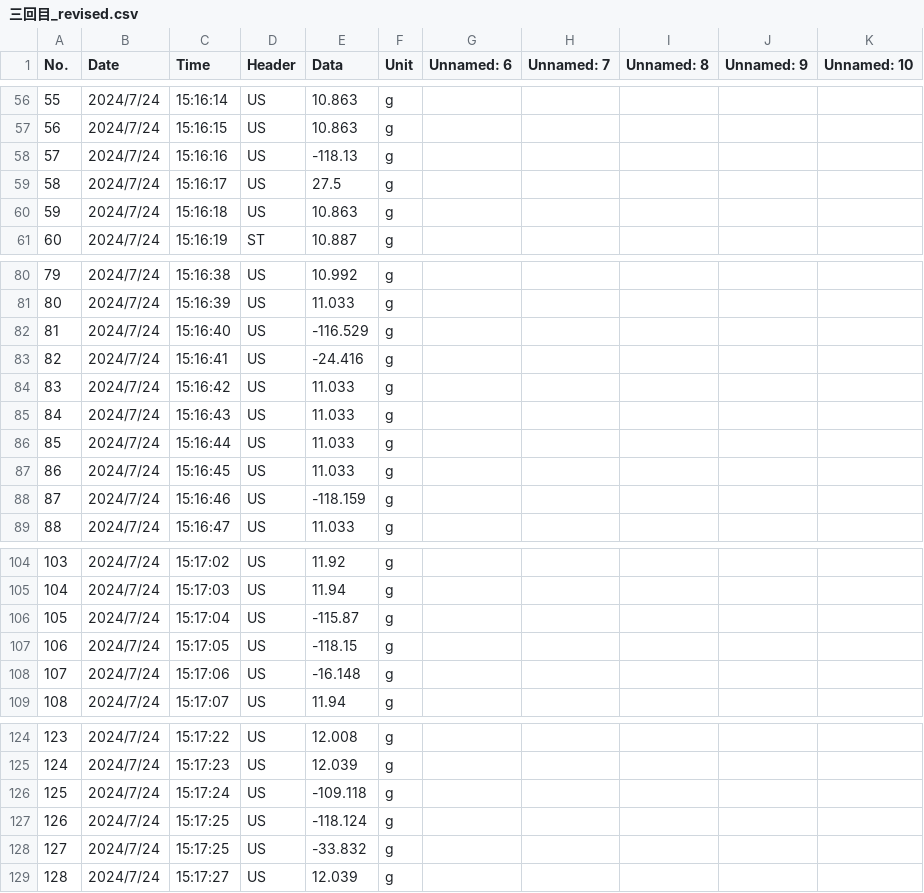
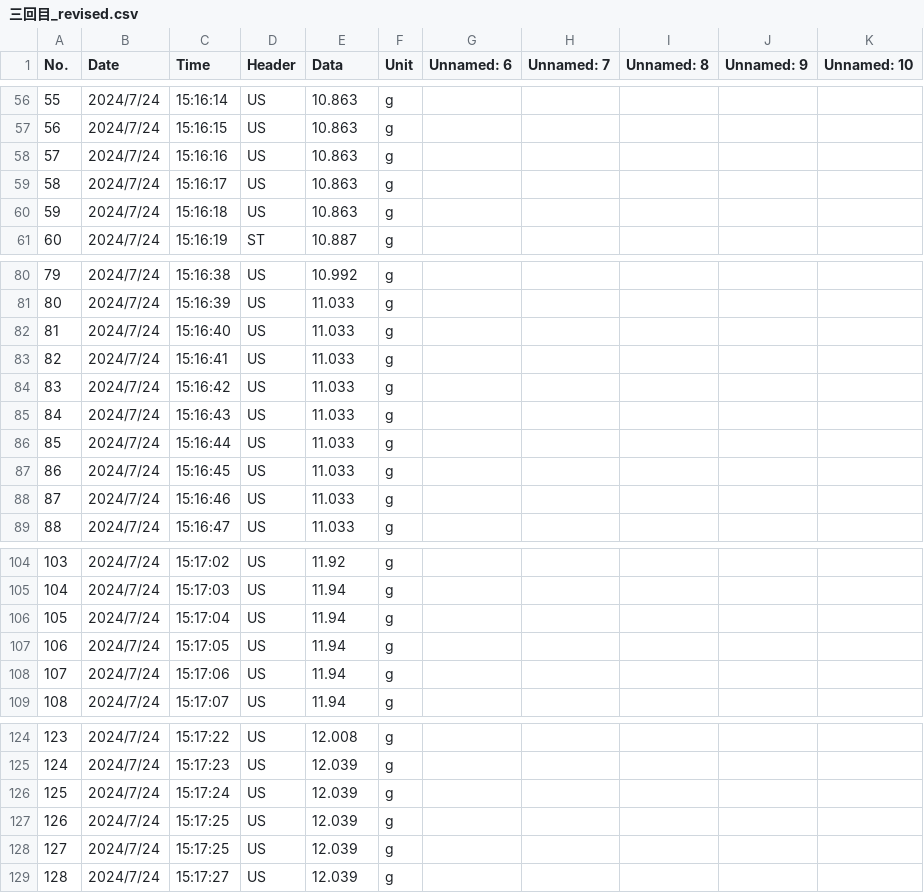
Before and after one commit to rannrann/neutralization_titration, a CSV file: files/三回目_revised.csv, drawn as a sheet; only a part is shown, gaps mark what is left out; the diff covers the shown part only.

```diff
--- a/files/三回目_revised.csv
+++ b/files/三回目_revised.csv
@@ -57,4 +57,4 @@ No.,Date,Time,Header,Data,Unit,Unnamed: 6,Unnamed: 7,Unnamed: 8,Unnamed: 9,Unnam
 56,2024/7/24,15:16:15,US,10.863,g,,,,,
-57,2024/7/24,15:16:16,US,-118.13,g,,,,,
-58,2024/7/24,15:16:17,US,27.5,g,,,,,
+57,2024/7/24,15:16:16,US,10.863,g,,,,,
+58,2024/7/24,15:16:17,US,10.863,g,,,,,
 59,2024/7/24,15:16:18,US,10.863,g,,,,,
@@ -81,4 +81,4 @@ No.,Date,Time,Header,Data,Unit,Unnamed: 6,Unnamed: 7,Unnamed: 8,Unnamed: 9,Unnam
 80,2024/7/24,15:16:39,US,11.033,g,,,,,
-81,2024/7/24,15:16:40,US,-116.529,g,,,,,
-82,2024/7/24,15:16:41,US,-24.416,g,,,,,
+81,2024/7/24,15:16:40,US,11.033,g,,,,,
+82,2024/7/24,15:16:41,US,11.033,g,,,,,
 83,2024/7/24,15:16:42,US,11.033,g,,,,,
@@ -87,3 +87,3 @@ No.,Date,Time,Header,Data,Unit,Unnamed: 6,Unnamed: 7,Unnamed: 8,Unnamed: 9,Unnam
 86,2024/7/24,15:16:45,US,11.033,g,,,,,
-87,2024/7/24,15:16:46,US,-118.159,g,,,,,
+87,2024/7/24,15:16:46,US,11.033,g,,,,,
 88,2024/7/24,15:16:47,US,11.033,g,,,,,
@@ -105,5 +105,5 @@ No.,Date,Time,Header,Data,Unit,Unnamed: 6,Unnamed: 7,Unnamed: 8,Unnamed: 9,Unnam
 104,2024/7/24,15:17:03,US,11.94,g,,,,,
-105,2024/7/24,15:17:04,US,-115.87,g,,,,,
-106,2024/7/24,15:17:05,US,-118.15,g,,,,,
-107,2024/7/24,15:17:06,US,-16.148,g,,,,,
+105,2024/7/24,15:17:04,US,11.94,g,,,,,
+106,2024/7/24,15:17:05,US,11.94,g,,,,,
+107,2024/7/24,15:17:06,US,11.94,g,,,,,
 108,2024/7/24,15:17:07,US,11.94,g,,,,,
@@ -125,5 +125,5 @@ No.,Date,Time,Header,Data,Unit,Unnamed: 6,Unnamed: 7,Unnamed: 8,Unnamed: 9,Unnam
 124,2024/7/24,15:17:23,US,12.039,g,,,,,
-125,2024/7/24,15:17:24,US,-109.118,g,,,,,
-126,2024/7/24,15:17:25,US,-118.124,g,,,,,
-127,2024/7/24,15:17:25,US,-33.832,g,,,,,
+125,2024/7/24,15:17:24,US,12.039,g,,,,,
+126,2024/7/24,15:17:25,US,12.039,g,,,,,
+127,2024/7/24,15:17:25,US,12.039,g,,,,,
 128,2024/7/24,15:17:27,US,12.039,g,,,,,
```
Also changed, not shown: 40 edited cells elsewhere in this file, files/一回目_revised.csv, files/二回目_revised.csv, 14 other files.
